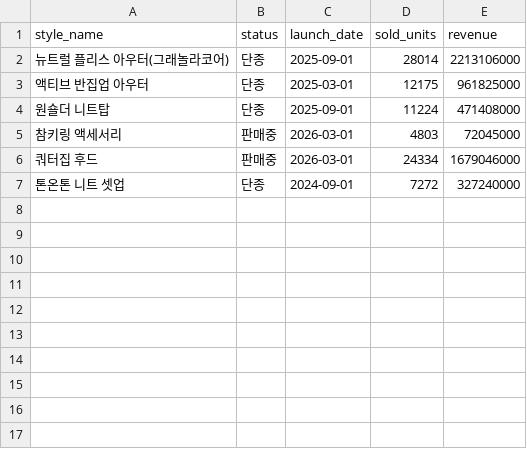
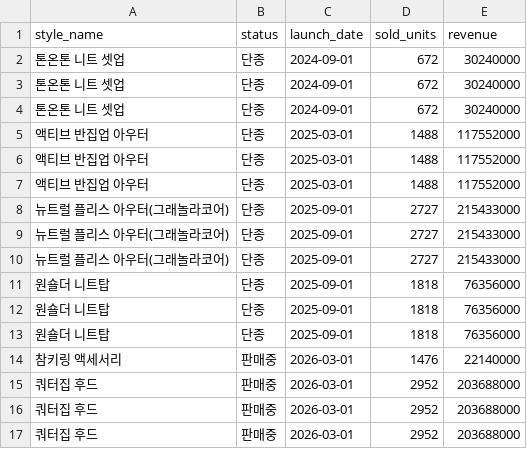
Before and after one commit to nklee-git/MS_2nd_Project_Team, a CSV file: 30.DATA/32. nqnq_data/csv_preview/trend_capsule_performance.csv, drawn as a sheet.

```diff
--- a/30.DATA/32. nqnq_data/csv_preview/trend_capsule_performance.csv
+++ b/30.DATA/32. nqnq_data/csv_preview/trend_capsule_performance.csv
@@ -1,7 +1,17 @@
 style_name,status,launch_date,sold_units,revenue
-뉴트럴 플리스 아우터(그래놀라코어),단종,2025-09-01,28014,2213106000
-액티브 반집업 아우터,단종,2025-03-01,12175,961825000
-원숄더 니트탑,단종,2025-09-01,11224,471408000
-참키링 액세서리,판매중,2026-03-01,4803,72045000
-쿼터집 후드,판매중,2026-03-01,24334,1679046000
-톤온톤 니트 셋업,단종,2024-09-01,7272,327240000
+톤온톤 니트 셋업,단종,2024-09-01,672,30240000
+톤온톤 니트 셋업,단종,2024-09-01,672,30240000
+톤온톤 니트 셋업,단종,2024-09-01,672,30240000
+액티브 반집업 아우터,단종,2025-03-01,1488,117552000
+액티브 반집업 아우터,단종,2025-03-01,1488,117552000
+액티브 반집업 아우터,단종,2025-03-01,1488,117552000
+뉴트럴 플리스 아우터(그래놀라코어),단종,2025-09-01,2727,215433000
+뉴트럴 플리스 아우터(그래놀라코어),단종,2025-09-01,2727,215433000
+뉴트럴 플리스 아우터(그래놀라코어),단종,2025-09-01,2727,215433000
+원숄더 니트탑,단종,2025-09-01,1818,76356000
+원숄더 니트탑,단종,2025-09-01,1818,76356000
+원숄더 니트탑,단종,2025-09-01,1818,76356000
+참키링 액세서리,판매중,2026-03-01,1476,22140000
+쿼터집 후드,판매중,2026-03-01,2952,203688000
+쿼터집 후드,판매중,2026-03-01,2952,203688000
+쿼터집 후드,판매중,2026-03-01,2952,203688000
```
Also changed, not shown: 30.DATA/32. nqnq_data/csv_preview/inventory_snapshot.csv, 30.DATA/32. nqnq_data/csv_preview/popularity_tier_performance.csv, 7 other files.
